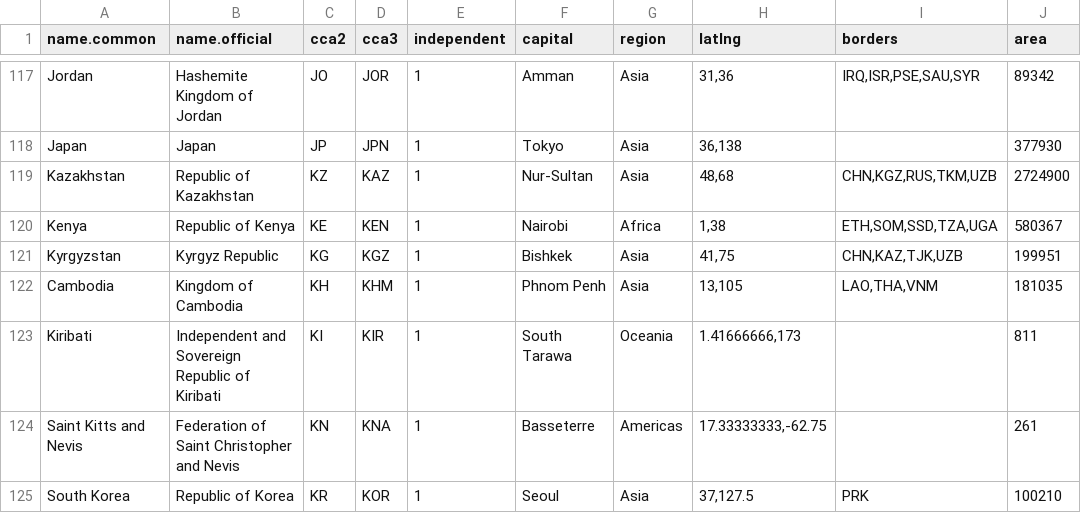
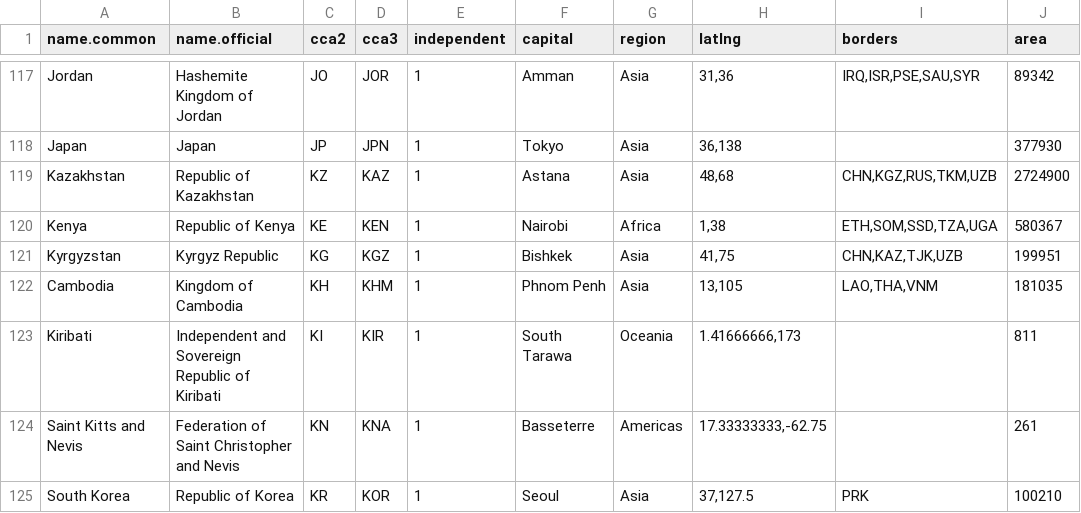
Before and after one commit to marc7s/countries, a CSV file: geodle/countries.csv, drawn as a sheet; only a part is shown, gaps mark what is left out.

```diff
--- a/geodle/countries.csv
+++ b/geodle/countries.csv
@@ -118,3 +118,3 @@
 "Japan","Japan","JP","JPN","1","Tokyo","Asia","36,138","","377930"
-"Kazakhstan","Republic of Kazakhstan","KZ","KAZ","1","Nur-Sultan","Asia","48,68","CHN,KGZ,RUS,TKM,UZB","2724900"
+"Kazakhstan","Republic of Kazakhstan","KZ","KAZ","1","Astana","Asia","48,68","CHN,KGZ,RUS,TKM,UZB","2724900"
 "Kenya","Republic of Kenya","KE","KEN","1","Nairobi","Africa","1,38","ETH,SOM,SSD,TZA,UGA","580367"
```
